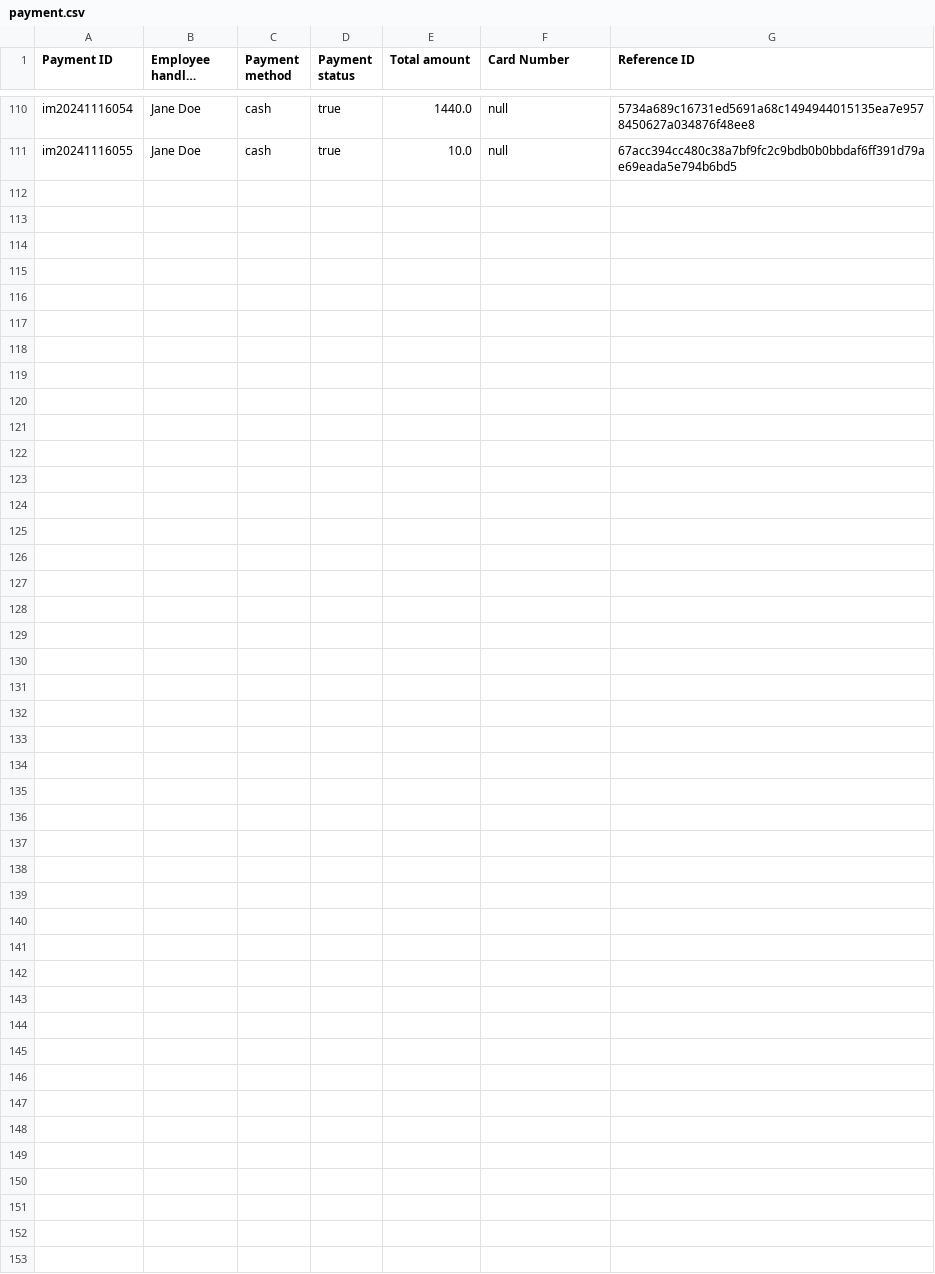
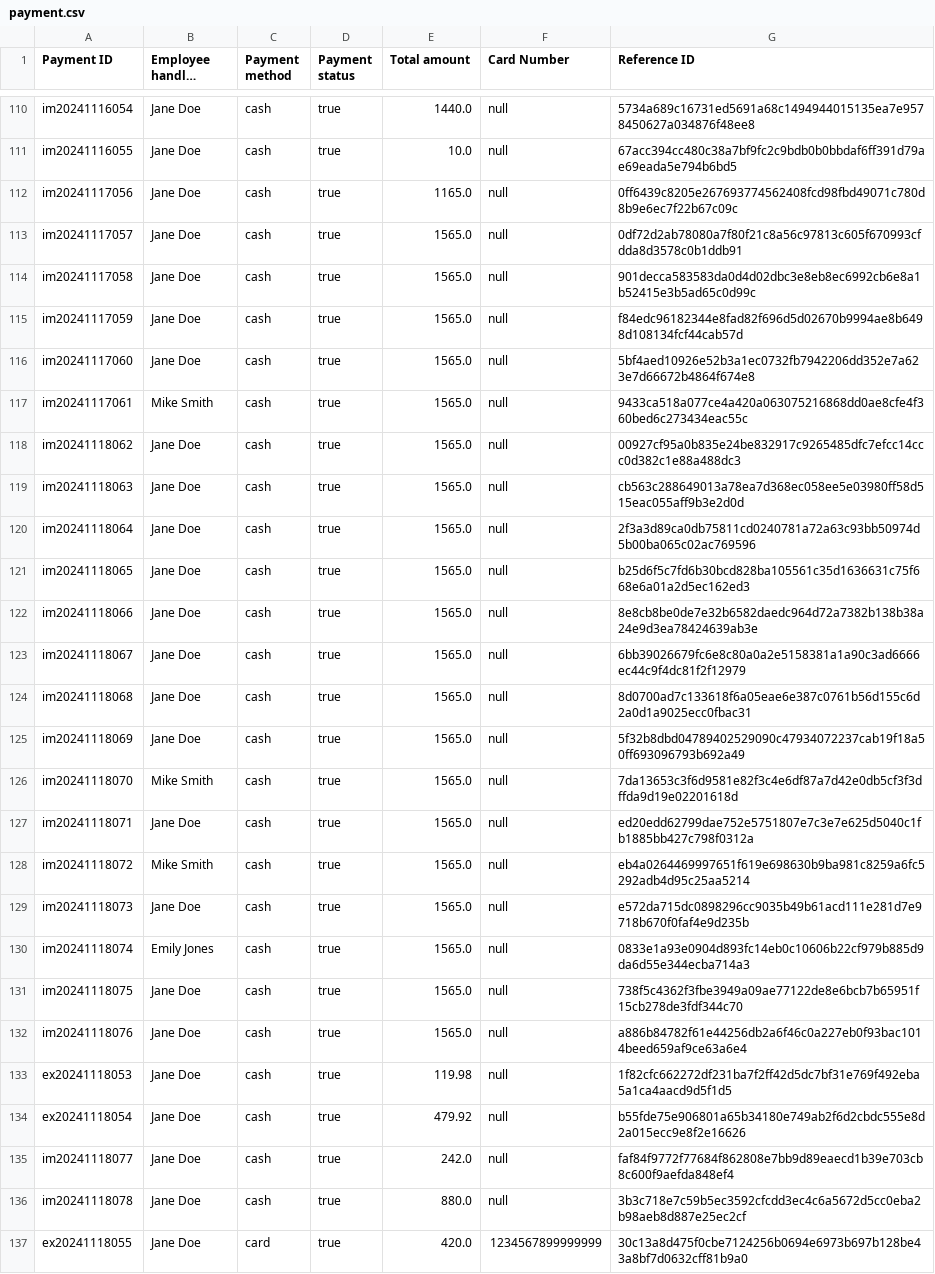
Before and after one commit to TRK95/my-oop-pj-demo, a CSV file: phq/src/payment.csv, drawn as a sheet; only a part is shown, gaps mark what is left out; long unchanged cells end in ….

```diff
--- a/phq/src/payment.csv
+++ b/phq/src/payment.csv
@@ -111 +111,27 @@ im20241116054,Jane Doe,cash,true,1440.0,null,5734a689c16731ed5691a68c14949440151
 im20241116055,Jane Doe,cash,true,10.0,null,67acc394cc480c38a7bf9fc2c9bdb0b0bbdaf6ff391d79ae69eada5e794b6bd5
+im20241117056,Jane Doe,cash,true,1165.0,null,0ff6439c8205e267693774562408fcd98fbd49071c780d8b9e6ec7f22b67c09c
+im20241117057,Jane Doe,cash,true,1565.0,null,0df72d2ab78080a7f80f21c8a56c97813c605f670993cfdda8d3578c0b1ddb91
+im20241117058,Jane Doe,cash,true,1565.0,null,901decca583583da0d4d02dbc3e8eb8ec6992cb6e8a1b52415e3b5ad65c0d99c
+im20241117059,Jane Doe,cash,true,1565.0,null,f84edc96182344e8fad82f696d5d02670b9994ae8b6498d108134fcf44cab57d
+im20241117060,Jane Doe,cash,true,1565.0,null,5bf4aed10926e52b3a1ec0732fb7942206dd352e7a623e7d66672b4864f674e8
+im20241117061,Mike Smith,cash,true,1565.0,null,9433ca518a077ce4a420a063075216868dd0ae8cfe4f360bed6c273434eac55c
+im20241118062,Jane Doe,cash,true,1565.0,null,00927cf95a0b835e24be832917c9265485dfc7efcc14ccc0d382c1e88a488dc3
+im20241118063,Jane Doe,cash,true,1565.0,null,cb563c288649013a78ea7d368ec058ee5e03980ff58d515eac055aff9b3e2d0d
+im20241118064,Jane Doe,cash,true,1565.0,null,2f3a3d89ca0db75811cd0240781a72a63c93bb50974d5b00ba065c02ac769596
+im20241118065,Jane Doe,cash,true,1565.0,null,b25d6f5c7fd6b30bcd828ba105561c35d1636631c75f668e6a01a2d5ec162ed3
+im20241118066,Jane Doe,cash,true,1565.0,null,8e8cb8be0de7e32b6582daedc964d72a7382b138b38a24e9d3ea78424639ab3e
+im20241118067,Jane Doe,cash,true,1565.0,null,6bb39026679fc6e8c80a0a2e5158381a1a90c3ad6666ec44c9f4dc81f2f12979
+im20241118068,Jane Doe,cash,true,1565.0,null,8d0700ad7c133618f6a05eae6e387c0761b56d155c6d2a0d1a9025ecc0fbac31
+im20241118069,Jane Doe,cash,true,1565.0,null,5f32b8dbd04789402529090c47934072237cab19f18a50ff693096793b692a49
+im20241118070,Mike Smith,cash,true,1565.0,null,7da13653c3f6d9581e82f3c4e6df87a7d42e0db5cf3f3dffda9d19e02201618d
+im20241118071,Jane Doe,cash,true,1565.0,null,ed20edd62799dae752e5751807e7c3e7e625d5040c1fb1885bb427c798f0312a
+im20241118072,Mike Smith,cash,true,1565.0,null,eb4a0264469997651f619e698630b9ba981c8259a6fc5292adb4d95c25aa5214
+im20241118073,Jane Doe,cash,true,1565.0,null,e572da715dc0898296cc9035b49b61acd111e281d7e9718b670f0faf4e9d235b
+im20241118074,Emily Jones,cash,true,1565.0,null,0833e1a93e0904d893fc14eb0c10606b22cf979b885d9da6d55e344ecba714a3
+im20241118075,Jane Doe,cash,true,1565.0,null,738f5c4362f3fbe3949a09ae77122de8e6bcb7b65951f15cb278de3fdf344c70
+im20241118076,Jane Doe,cash,true,1565.0,null,a886b84782f61e44256db2a6f46c0a227eb0f93bac1014beed659af9ce63a6e4
+ex20241118053,Jane Doe,cash,true,119.98,null,1f82cfc662272df231ba7f2ff42d5dc7bf31e769f492eba5a1ca4aacd9d5f1d5
+ex20241118054,Jane Doe,cash,true,479.92,null,b55fde75e906801a65b34180e749ab2f6d2cbdc555e8d2a015ecc9e8f2e16626
+im20241118077,Jane Doe,cash,true,242.0,null,faf84f9772f77684f862808e7bb9d89eaecd1b39e703cb8c600f9aefda848ef4
+im20241118078,Jane Doe,cash,true,880.0,null,3b3c718e7c59b5ec3592cfcdd3ec4c6a5672d5cc0eba2b98aeb8d887e25ec2cf
+ex20241118055,Jane Doe,card,true,420.0,1234567899999999,30c13a8d475f0cbe7124256b0694e6973b697b128be43a8bf7d0632cff81b9a0
```
Also changed, not shown: phq/bin/log.csv, phq/bin/payment.csv, 12 other files.
